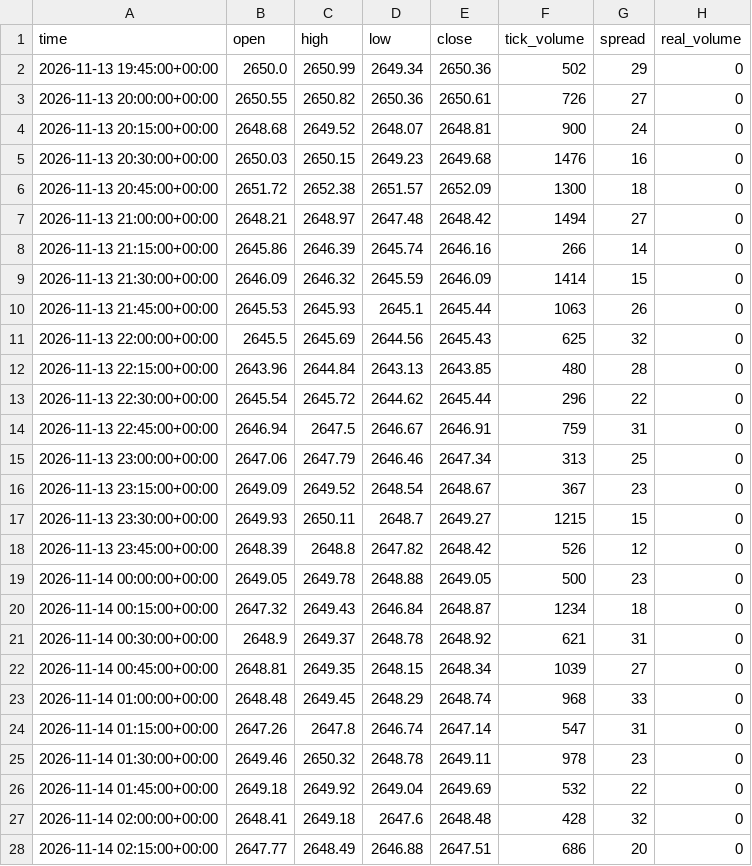
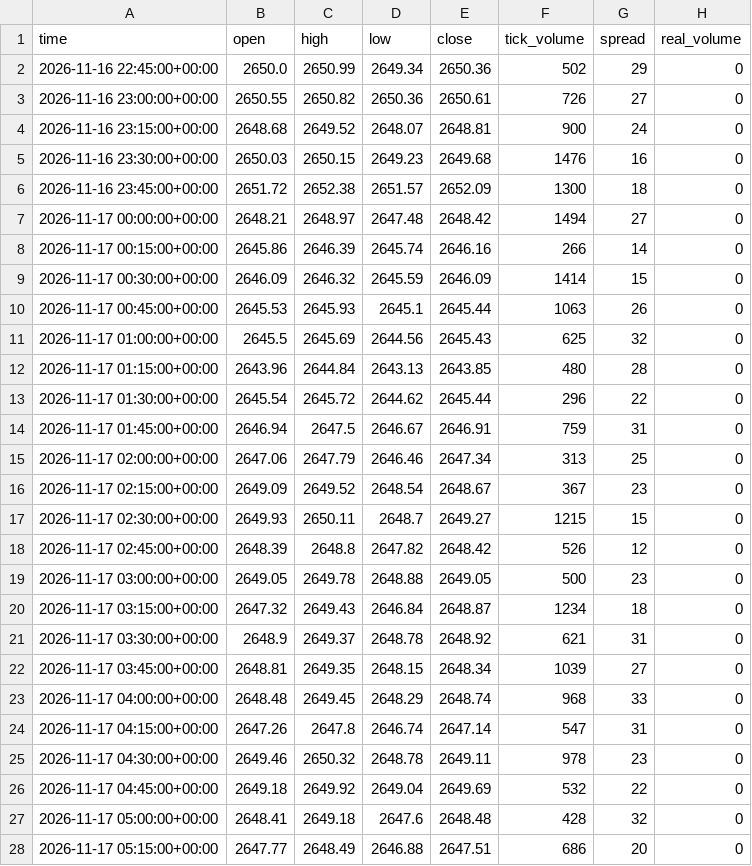
Before and after one commit to oussema-soltane/goldflow, a CSV file: data/synthetic/processed/XAUUSD_M15_clean.csv, drawn as a sheet; only a part is shown; the diff covers the shown part only.

```diff
--- a/data/synthetic/processed/XAUUSD_M15_clean.csv
+++ b/data/synthetic/processed/XAUUSD_M15_clean.csv
@@ -1,28 +1,28 @@
 time,open,high,low,close,tick_volume,spread,real_volume
-2026-11-13 19:45:00+00:00,2650.0,2650.99,2649.34,2650.36,502,29,0
-2026-11-13 20:00:00+00:00,2650.55,2650.82,2650.36,2650.61,726,27,0
-2026-11-13 20:15:00+00:00,2648.68,2649.52,2648.07,2648.81,900,24,0
-2026-11-13 20:30:00+00:00,2650.03,2650.15,2649.23,2649.68,1476,16,0
-2026-11-13 20:45:00+00:00,2651.72,2652.38,2651.57,2652.09,1300,18,0
-2026-11-13 21:00:00+00:00,2648.21,2648.97,2647.48,2648.42,1494,27,0
-2026-11-13 21:15:00+00:00,2645.86,2646.39,2645.74,2646.16,266,14,0
-2026-11-13 21:30:00+00:00,2646.09,2646.32,2645.59,2646.09,1414,15,0
-2026-11-13 21:45:00+00:00,2645.53,2645.93,2645.1,2645.44,1063,26,0
-2026-11-13 22:00:00+00:00,2645.5,2645.69,2644.56,2645.43,625,32,0
-2026-11-13 22:15:00+00:00,2643.96,2644.84,2643.13,2643.85,480,28,0
-2026-11-13 22:30:00+00:00,2645.54,2645.72,2644.62,2645.44,296,22,0
-2026-11-13 22:45:00+00:00,2646.94,2647.5,2646.67,2646.91,759,31,0
-2026-11-13 23:00:00+00:00,2647.06,2647.79,2646.46,2647.34,313,25,0
-2026-11-13 23:15:00+00:00,2649.09,2649.52,2648.54,2648.67,367,23,0
-2026-11-13 23:30:00+00:00,2649.93,2650.11,2648.7,2649.27,1215,15,0
-2026-11-13 23:45:00+00:00,2648.39,2648.8,2647.82,2648.42,526,12,0
-2026-11-14 00:00:00+00:00,2649.05,2649.78,2648.88,2649.05,500,23,0
-2026-11-14 00:15:00+00:00,2647.32,2649.43,2646.84,2648.87,1234,18,0
-2026-11-14 00:30:00+00:00,2648.9,2649.37,2648.78,2648.92,621,31,0
-2026-11-14 00:45:00+00:00,2648.81,2649.35,2648.15,2648.34,1039,27,0
-2026-11-14 01:00:00+00:00,2648.48,2649.45,2648.29,2648.74,968,33,0
-2026-11-14 01:15:00+00:00,2647.26,2647.8,2646.74,2647.14,547,31,0
-2026-11-14 01:30:00+00:00,2649.46,2650.32,2648.78,2649.11,978,23,0
-2026-11-14 01:45:00+00:00,2649.18,2649.92,2649.04,2649.69,532,22,0
-2026-11-14 02:00:00+00:00,2648.41,2649.18,2647.6,2648.48,428,32,0
-2026-11-14 02:15:00+00:00,2647.77,2648.49,2646.88,2647.51,686,20,0
+2026-11-16 22:45:00+00:00,2650.0,2650.99,2649.34,2650.36,502,29,0
+2026-11-16 23:00:00+00:00,2650.55,2650.82,2650.36,2650.61,726,27,0
+2026-11-16 23:15:00+00:00,2648.68,2649.52,2648.07,2648.81,900,24,0
+2026-11-16 23:30:00+00:00,2650.03,2650.15,2649.23,2649.68,1476,16,0
+2026-11-16 23:45:00+00:00,2651.72,2652.38,2651.57,2652.09,1300,18,0
+2026-11-17 00:00:00+00:00,2648.21,2648.97,2647.48,2648.42,1494,27,0
+2026-11-17 00:15:00+00:00,2645.86,2646.39,2645.74,2646.16,266,14,0
+2026-11-17 00:30:00+00:00,2646.09,2646.32,2645.59,2646.09,1414,15,0
+2026-11-17 00:45:00+00:00,2645.53,2645.93,2645.1,2645.44,1063,26,0
+2026-11-17 01:00:00+00:00,2645.5,2645.69,2644.56,2645.43,625,32,0
+2026-11-17 01:15:00+00:00,2643.96,2644.84,2643.13,2643.85,480,28,0
+2026-11-17 01:30:00+00:00,2645.54,2645.72,2644.62,2645.44,296,22,0
+2026-11-17 01:45:00+00:00,2646.94,2647.5,2646.67,2646.91,759,31,0
+2026-11-17 02:00:00+00:00,2647.06,2647.79,2646.46,2647.34,313,25,0
+2026-11-17 02:15:00+00:00,2649.09,2649.52,2648.54,2648.67,367,23,0
+2026-11-17 02:30:00+00:00,2649.93,2650.11,2648.7,2649.27,1215,15,0
+2026-11-17 02:45:00+00:00,2648.39,2648.8,2647.82,2648.42,526,12,0
+2026-11-17 03:00:00+00:00,2649.05,2649.78,2648.88,2649.05,500,23,0
+2026-11-17 03:15:00+00:00,2647.32,2649.43,2646.84,2648.87,1234,18,0
+2026-11-17 03:30:00+00:00,2648.9,2649.37,2648.78,2648.92,621,31,0
+2026-11-17 03:45:00+00:00,2648.81,2649.35,2648.15,2648.34,1039,27,0
+2026-11-17 04:00:00+00:00,2648.48,2649.45,2648.29,2648.74,968,33,0
+2026-11-17 04:15:00+00:00,2647.26,2647.8,2646.74,2647.14,547,31,0
+2026-11-17 04:30:00+00:00,2649.46,2650.32,2648.78,2649.11,978,23,0
+2026-11-17 04:45:00+00:00,2649.18,2649.92,2649.04,2649.69,532,22,0
+2026-11-17 05:00:00+00:00,2648.41,2649.18,2647.6,2648.48,428,32,0
+2026-11-17 05:15:00+00:00,2647.77,2648.49,2646.88,2647.51,686,20,0
```
Also changed, not shown: 23 edited cells elsewhere in this file, data/synthetic/raw/XAUUSD_M15_raw.csv, reports/FORENSIC_FILE_REVIEW_LEDGER.csv, 29 other files.
